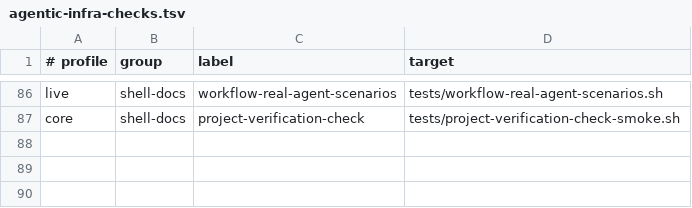
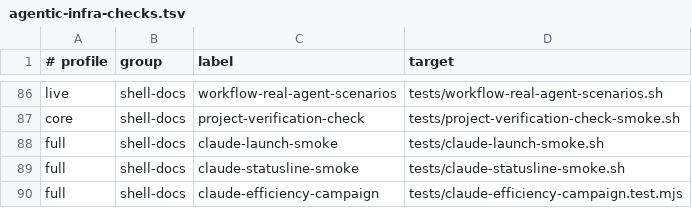
Before and after one commit to Tonours/etabli, a TSV file: workflow/runtime/agentic-infra-checks.tsv, drawn as a sheet; only a part is shown, gaps mark what is left out.

Commit message:
test(claude): prepare the bounded efficiency protocol

```diff
--- a/workflow/runtime/agentic-infra-checks.tsv
+++ b/workflow/runtime/agentic-infra-checks.tsv
@@ -87 +87,4 @@ live	shell-docs	workflow-real-agent-scenarios	tests/workflow-real-agent-scenario
 core	shell-docs	project-verification-check	tests/project-verification-check-smoke.sh
+full	shell-docs	claude-launch-smoke	tests/claude-launch-smoke.sh
+full	shell-docs	claude-statusline-smoke	tests/claude-statusline-smoke.sh
+full	shell-docs	claude-efficiency-campaign	tests/claude-efficiency-campaign.test.mjs
```
Also changed, not shown: 7 other files.
